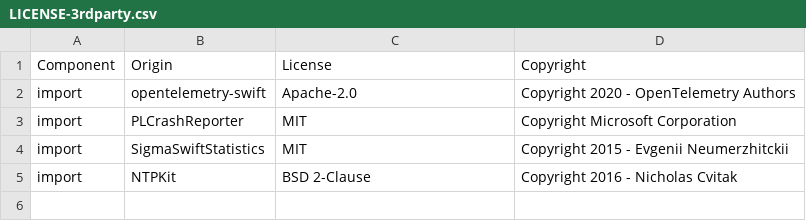
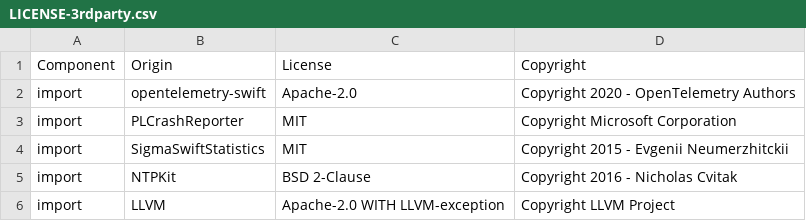
Before and after one commit to DataDog/dd-sdk-swift-testing, a CSV file: LICENSE-3rdparty.csv, drawn as a sheet; the diff names each change by its address in the sheet, - before the commit and + after, or states it on an @@ line.

Commit message:
Integrate llvm-cov tool into the testing library with a modified version of the original code, it needs a LLVM.xcframework that will be added in next commit Merge Coverage conversion under the same function

```diff
--- a/LICENSE-3rdparty.csv
+++ b/LICENSE-3rdparty.csv
+row 6: import | LLVM | Apache-2.0 WITH LLVM-exception | Copyright LLVM Project
```
Also changed, not shown: 16 other files.
